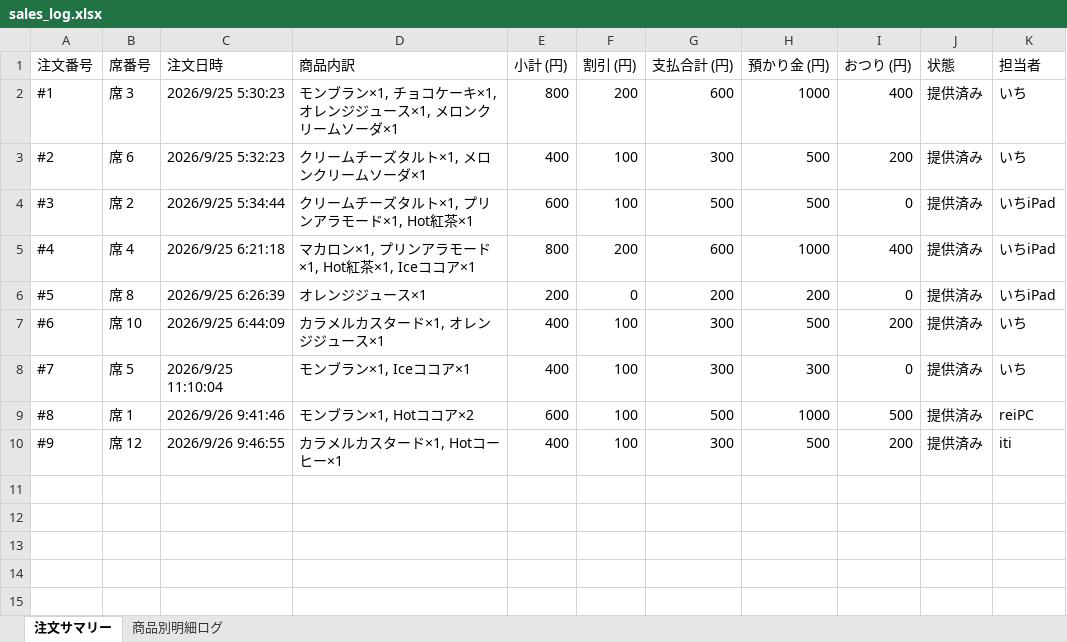
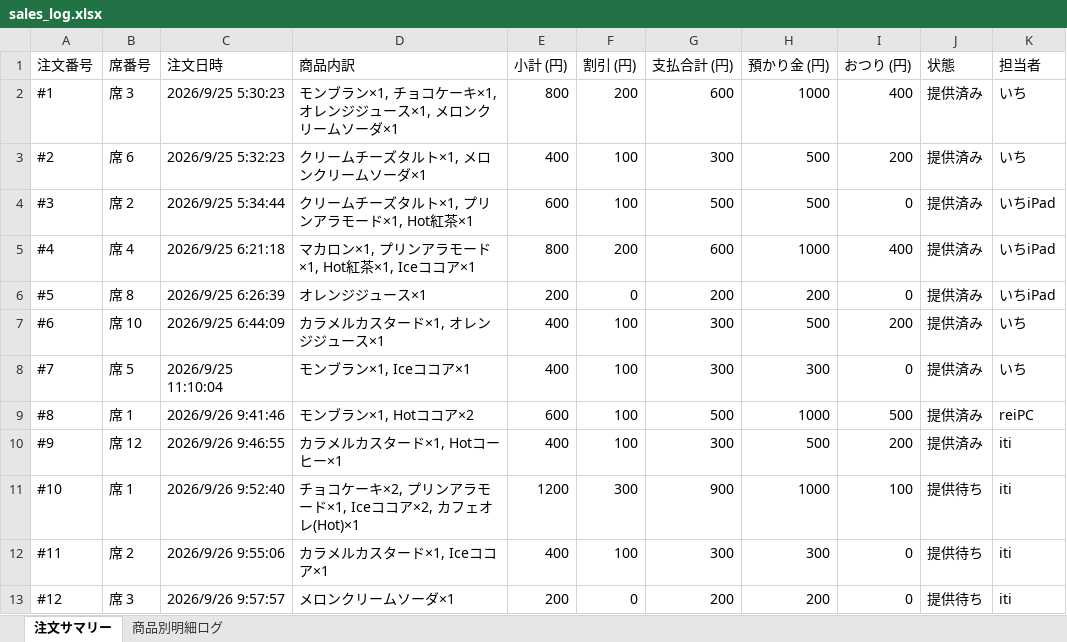
Before and after one commit to issei-desu/olive, an Excel workbook: sales_log.xlsx, sheet 注文サマリー, drawn as a sheet; values as stored, in another font and other column widths than the file's, no borders; the diff names each change by its address in the sheet, - before the commit and + after, or states it on an @@ line.

```diff
--- a/sales_log.xlsx (sheet 注文サマリー)
+++ b/sales_log.xlsx (sheet 注文サマリー)
+row 11: #10 | 席 1 | 2026/9/26 9:52:40 | チョコケーキ×2, プリンアラモード×1, Iceココア×2, カフェオレ(Hot)×1 | 1200 | 300 | 900 | 1000 | 100 | 提供待ち | iti
+row 12: #11 | 席 2 | 2026/9/26 9:55:06 | カラメルカスタード×1, Iceココア×1 | 400 | 100 | 300 | 300 | 0 | 提供待ち | iti
+row 13: #12 | 席 3 | 2026/9/26 9:57:57 | メロンクリームソーダ×1 | 200 | 0 | 200 | 200 | 0 | 提供待ち | iti
```
Also changed, not shown: sheet 商品別明細ログ.
